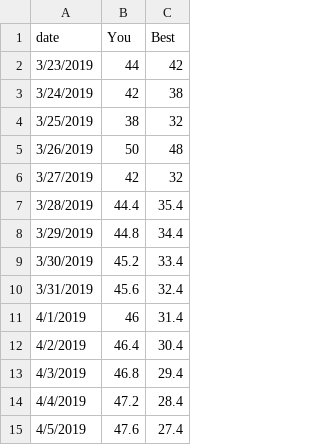
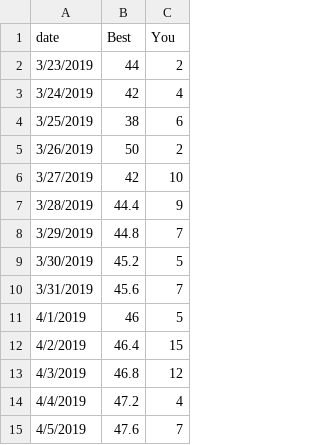
Before and after one commit to nicolasleivab/Robo3-Game-Dashboard, a CSV file: data/stacked_area2.csv, drawn as a sheet.

```diff
--- a/data/stacked_area2.csv
+++ b/data/stacked_area2.csv
@@ -1,15 +1,15 @@
-date,You,Best
-3/23/2019,44,42
-3/24/2019,42,38
-3/25/2019,38,32
-3/26/2019,50,48
-3/27/2019,42,32
-3/28/2019,44.4,35.4
-3/29/2019,44.8,34.4
-3/30/2019,45.2,33.4
-3/31/2019,45.6,32.4
-4/1/2019,46,31.4
-4/2/2019,46.4,30.4
-4/3/2019,46.8,29.4
-4/4/2019,47.2,28.4
-4/5/2019,47.6,27.4
+date,Best,You,,
+3/23/2019,44,2,,
+3/24/2019,42,4,,
+3/25/2019,38,6,,
+3/26/2019,50,2,,
+3/27/2019,42,10,,
+3/28/2019,44.4,9,,
+3/29/2019,44.8,7,,
+3/30/2019,45.2,5,,
+3/31/2019,45.6,7,,
+4/1/2019,46,5,,
+4/2/2019,46.4,15,,
+4/3/2019,46.8,12,,
+4/4/2019,47.2,4,,
+4/5/2019,47.6,7,,
```
Also changed, not shown: 3 other files.
